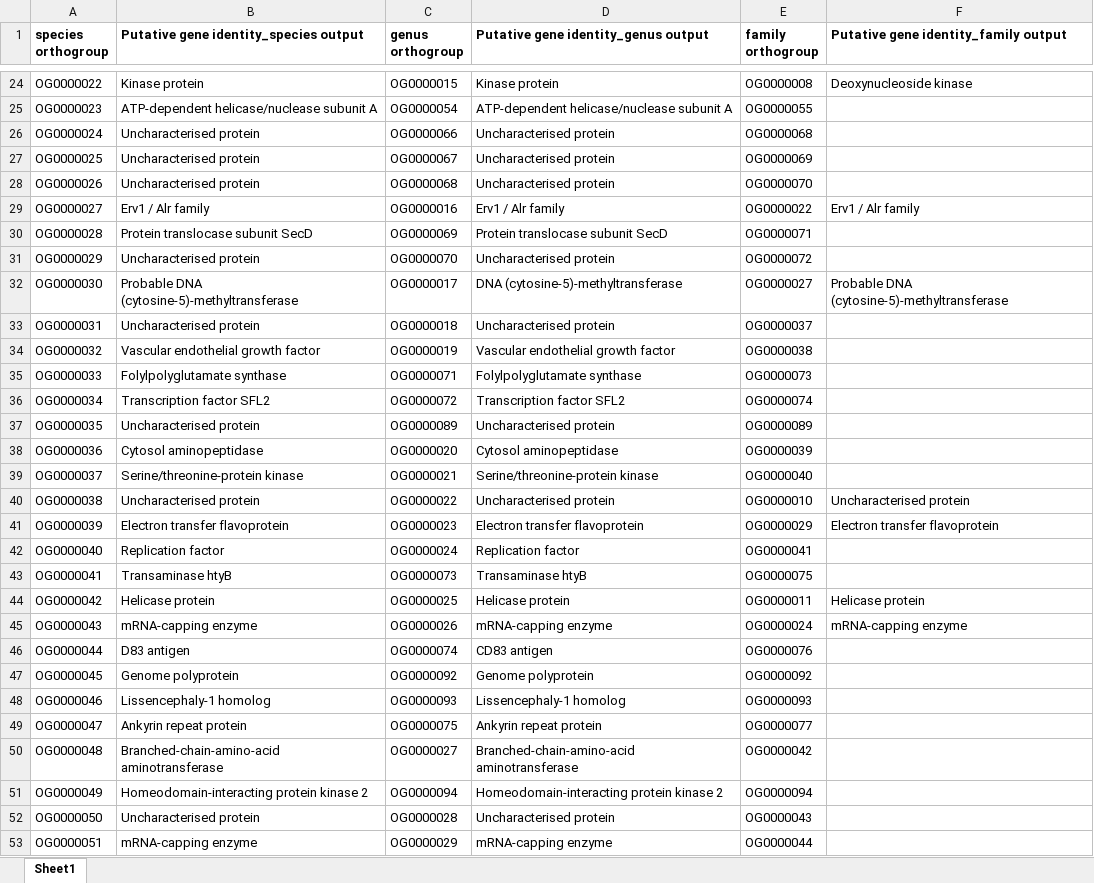
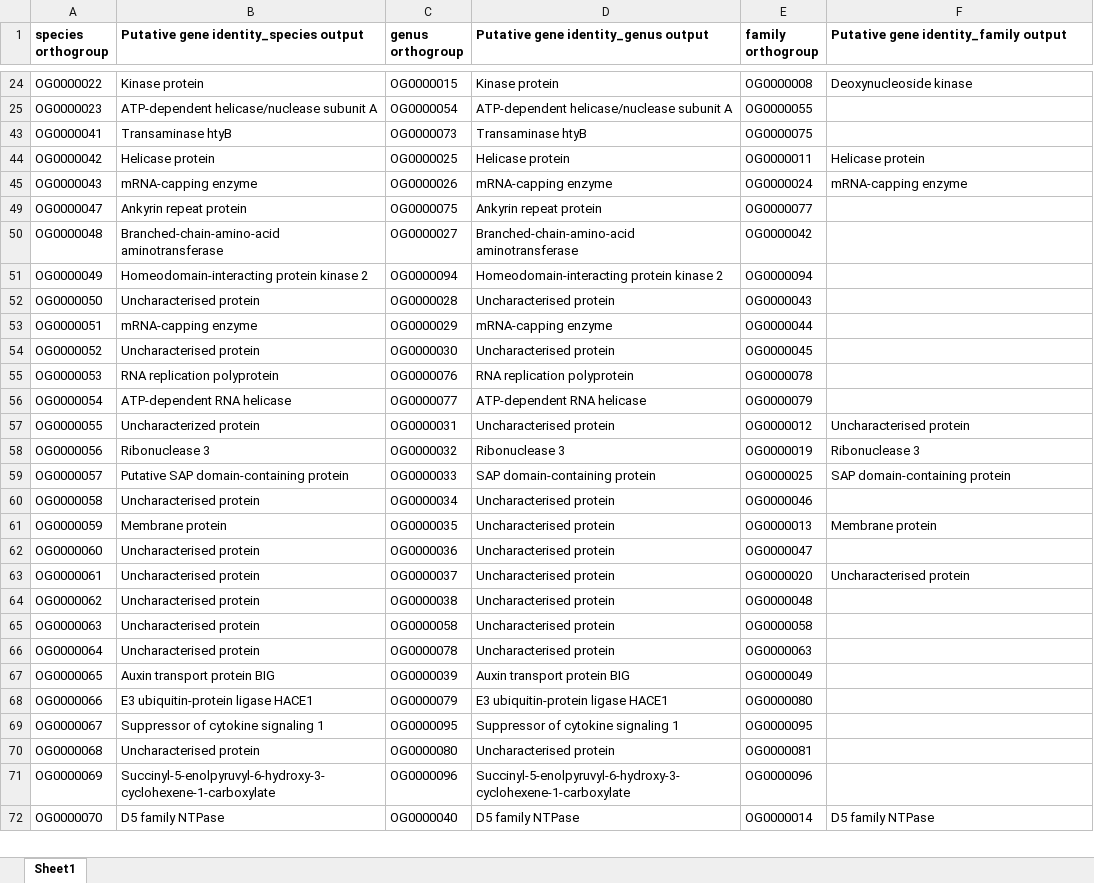
Before and after one commit to PollyHannah/Phylogenomic-study, an Excel workbook: sequence_matches_gene_identity.xlsx, sheet Sheet1, drawn as a sheet; only a part is shown, gaps mark what is left out; the shorter side is filled out with more unchanged rows; values as stored, in another font and other column widths than the file's, no borders; the diff covers the shown part only; the diff names each change by its address in the sheet, - before the commit and + after, or states it on an @@ line.

```diff
--- a/sequence_matches_gene_identity.xlsx (sheet Sheet1)
+++ b/sequence_matches_gene_identity.xlsx (sheet Sheet1)
@@ row 26 hidden: OG0000024 | Uncharacterised protein | OG0000066 | Uncharacterised protein | OG0000068 @@
@@ row 27 hidden: OG0000025 | Uncharacterised protein | OG0000067 | Uncharacterised protein | OG0000069 @@
@@ row 28 hidden: OG0000026 | Uncharacterised protein | OG0000068 | Uncharacterised protein | OG0000070 @@
@@ row 29 hidden: OG0000027 | Erv1 / Alr family | OG0000016 | Erv1 / Alr family | OG0000022 | Erv1 / Alr family @@
@@ row 30 hidden: OG0000028 | Protein translocase subunit SecD | OG0000069 | Protein translocase subunit SecD | OG0000071 @@
@@ row 31 hidden: OG0000029 | Uncharacterised protein | OG0000070 | Uncharacterised protein | OG0000072 @@
@@ row 32 hidden: OG0000030 | Probable DNA (cytosine-5)-methyltransferase | OG0000017 | DNA (cytosine-5)-methyltransferase | OG0000027 | Probable DNA (cytosine-5)-methyltransferase @@
@@ row 33 hidden: OG0000031 | Uncharacterised protein | OG0000018 | Uncharacterised protein | OG0000037 @@
@@ row 34 hidden: OG0000032 | Vascular endothelial growth factor | OG0000019 | Vascular endothelial growth factor | OG0000038 @@
@@ row 35 hidden: OG0000033 | Folylpolyglutamate synthase | OG0000071 | Folylpolyglutamate synthase | OG0000073 @@
@@ row 36 hidden: OG0000034 | Transcription factor SFL2 | OG0000072 | Transcription factor SFL2 | OG0000074 @@
@@ row 37 hidden: OG0000035 | Uncharacterised protein | OG0000089 | Uncharacterised protein | OG0000089 @@
@@ row 38 hidden: OG0000036 | Cytosol aminopeptidase | OG0000020 | Cytosol aminopeptidase | OG0000039 @@
@@ row 39 hidden: OG0000037 | Serine/threonine-protein kinase | OG0000021 | Serine/threonine-protein kinase | OG0000040 @@
@@ row 40 hidden: OG0000038 | Uncharacterised protein | OG0000022 | Uncharacterised protein | OG0000010 | Uncharacterised protein @@
@@ row 41 hidden: OG0000039 | Electron transfer flavoprotein | OG0000023 | Electron transfer flavoprotein | OG0000029 | Electron transfer flavoprotein @@
@@ row 42 hidden: OG0000040 | Replication factor | OG0000024 | Replication factor | OG0000041 @@
@@ row 46 hidden: OG0000044 | D83 antigen | OG0000074 | CD83 antigen | OG0000076 @@
@@ row 47 hidden: OG0000045 | Genome polyprotein | OG0000092 | Genome polyprotein | OG0000092 @@
@@ row 48 hidden: OG0000046 | Lissencephaly-1 homolog | OG0000093 | Lissencephaly-1 homolog | OG0000093 @@
```
Also changed, not shown: 18 hidden or unhidden rows elsewhere in this sheet, gene_review.xlsx, 27 other files.
